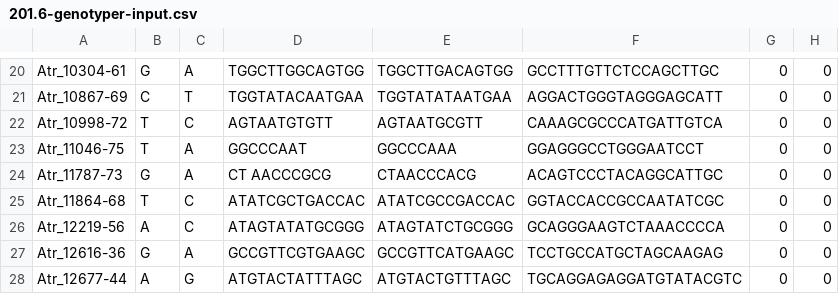
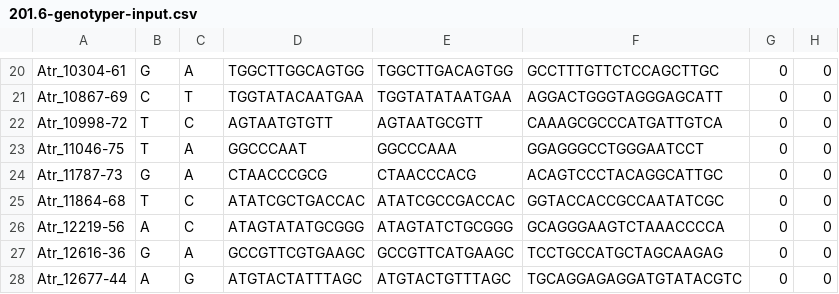
Before and after one commit to MacCampbell/kootenai, a CSV file: 201.6-genotyper-input.csv, drawn as a sheet; only a part is shown, gaps mark what is left out.

Commit message:
Fixing the space in Atr_11787-73

```diff
--- a/201.6-genotyper-input.csv
+++ b/201.6-genotyper-input.csv
@@ -23,3 +23,3 @@ Atr_10998-72,T,C,AGTAATGTGTT,AGTAATGCGTT,CAAAGCGCCCATGATTGTCA,0,0
 Atr_11046-75,T,A,GGCCCAAT,GGCCCAAA,GGAGGGCCTGGGAATCCT,0,0
-Atr_11787-73,G,A,CT AACCCGCG,CTAACCCACG,ACAGTCCCTACAGGCATTGC,0,0
+Atr_11787-73,G,A,CTAACCCGCG,CTAACCCACG,ACAGTCCCTACAGGCATTGC,0,0
 Atr_11864-68,T,C,ATATCGCTGACCAC,ATATCGCCGACCAC,GGTACCACCGCCAATATCGC,0,0
```
